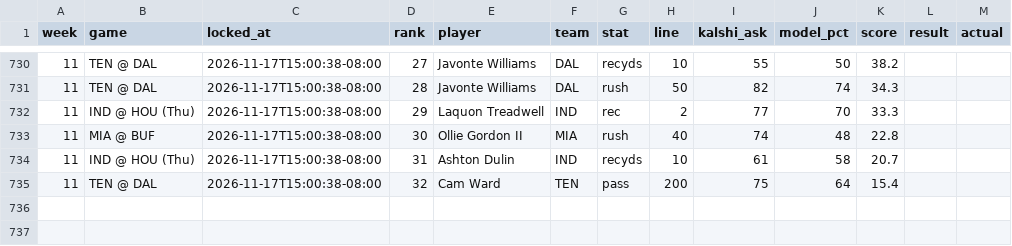
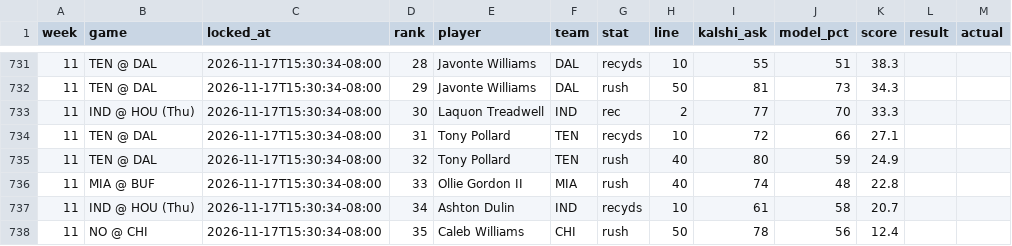
Before and after one commit to mrparkecito-droid/prop-board, a CSV file: data/locked_picks.csv, drawn as a sheet; only a part is shown, gaps mark what is left out; the diff covers the shown part only.

```diff
--- a/data/locked_picks.csv
+++ b/data/locked_picks.csv
@@ -730,6 +731,8 @@ week,game,locked_at,rank,player,team,stat,line,kalshi_ask,model_pct,score,result
-11,TEN @ DAL,2026-11-17T15:00:38-08:00,27,Javonte Williams,DAL,recyds,10,55,50,38.2,,
-11,TEN @ DAL,2026-11-17T15:00:38-08:00,28,Javonte Williams,DAL,rush,50,82,74,34.3,,
-11,IND @ HOU (Thu),2026-11-17T15:00:38-08:00,29,Laquon Treadwell,IND,rec,2,77,70,33.3,,
-11,MIA @ BUF,2026-11-17T15:00:38-08:00,30,Ollie Gordon II,MIA,rush,40,74,48,22.8,,
-11,IND @ HOU (Thu),2026-11-17T15:00:38-08:00,31,Ashton Dulin,IND,recyds,10,61,58,20.7,,
-11,TEN @ DAL,2026-11-17T15:00:38-08:00,32,Cam Ward,TEN,pass,200,75,64,15.4,,
+11,TEN @ DAL,2026-11-17T15:30:34-08:00,28,Javonte Williams,DAL,recyds,10,55,51,38.3,,
+11,TEN @ DAL,2026-11-17T15:30:34-08:00,29,Javonte Williams,DAL,rush,50,81,73,34.3,,
+11,IND @ HOU (Thu),2026-11-17T15:30:34-08:00,30,Laquon Treadwell,IND,rec,2,77,70,33.3,,
+11,TEN @ DAL,2026-11-17T15:30:34-08:00,31,Tony Pollard,TEN,recyds,10,72,66,27.1,,
+11,TEN @ DAL,2026-11-17T15:30:34-08:00,32,Tony Pollard,TEN,rush,40,80,59,24.9,,
+11,MIA @ BUF,2026-11-17T15:30:34-08:00,33,Ollie Gordon II,MIA,rush,40,74,48,22.8,,
+11,IND @ HOU (Thu),2026-11-17T15:30:34-08:00,34,Ashton Dulin,IND,recyds,10,61,58,20.7,,
+11,NO @ CHI,2026-11-17T15:30:34-08:00,35,Caleb Williams,CHI,rush,50,78,56,12.4,,
```
Also changed, not shown: 3 added rows, 2 removed rows and 44 edited cells elsewhere in this file, 8 other files.
